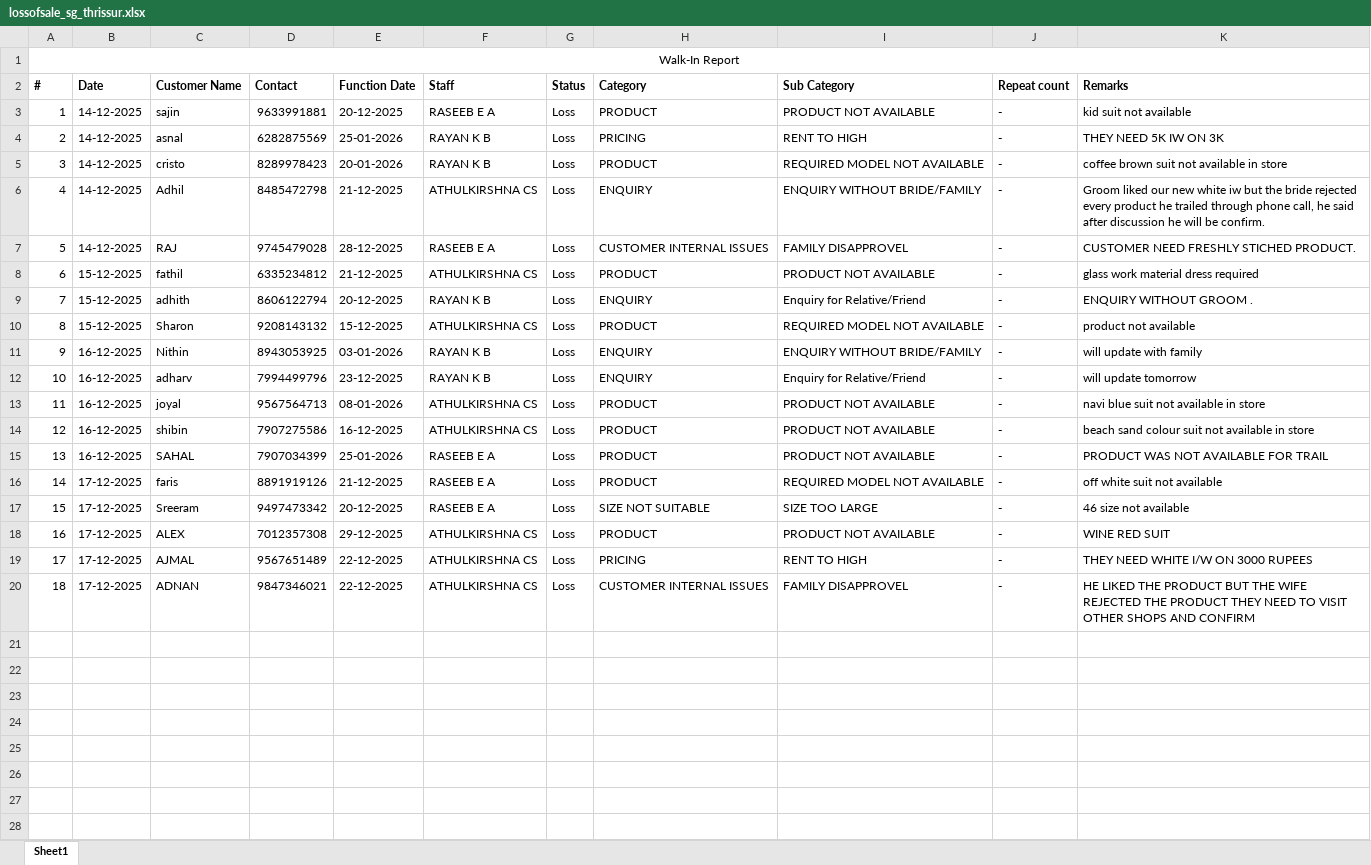
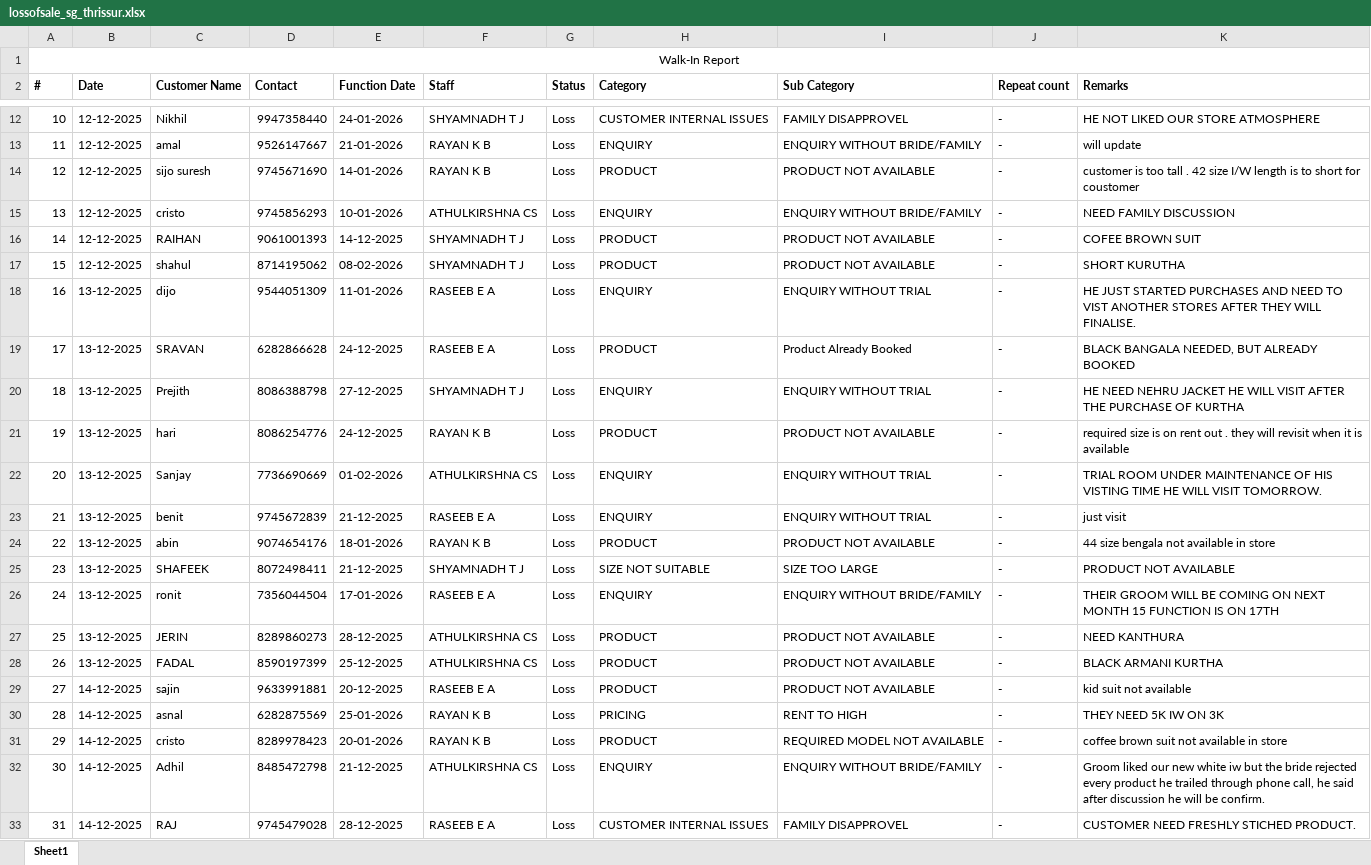
Before and after one commit to rootmentsdev/TelecallerAppBackend, an Excel workbook: data/lossofsale_sg_thrissur.xlsx, sheet Sheet1, drawn as a sheet; only a part is shown, gaps mark what is left out; the shorter side is filled out with more unchanged rows; values as stored, in another font and other column widths than the file's, no borders; addresses are those after the commit; the diff covers the shown part only; the diff names each change by its address in the sheet, - before the commit and + after, or states it on an @@ line.

```diff
--- a/data/lossofsale_sg_thrissur.xlsx (sheet Sheet1)
+++ b/data/lossofsale_sg_thrissur.xlsx (sheet Sheet1)
+row 12: 10 | 12-12-2025 | Nikhil | 9947358440 | 24-01-2026 | SHYAMNADH T J | Loss | CUSTOMER INTERNAL ISSUES | FAMILY DISAPPROVEL | - | HE NOT LIKED OUR STORE ATMOSPHERE
+row 13: 11 | 12-12-2025 | amal | 9526147667 | 21-01-2026 | RAYAN K B | Loss | ENQUIRY | ENQUIRY WITHOUT BRIDE/FAMILY | - | will update
+row 14: 12 | 12-12-2025 | sijo suresh | 9745671690 | 14-01-2026 | RAYAN K B | Loss | PRODUCT | PRODUCT NOT AVAILABLE | - | customer is too tall . 42 size I/W length is to short for coustomer
+row 15: 13 | 12-12-2025 | cristo | 9745856293 | 10-01-2026 | ATHULKIRSHNA CS | Loss | ENQUIRY | ENQUIRY WITHOUT BRIDE/FAMILY | - | NEED FAMILY DISCUSSION
+row 16: 14 | 12-12-2025 | RAIHAN | 9061001393 | 14-12-2025 | SHYAMNADH T J | Loss | PRODUCT | PRODUCT NOT AVAILABLE | - | COFEE BROWN SUIT
+row 17: 15 | 12-12-2025 | shahul | 8714195062 | 08-02-2026 | SHYAMNADH T J | Loss | PRODUCT | PRODUCT NOT AVAILABLE | - | SHORT KURUTHA
+row 18: 16 | 13-12-2025 | dijo | 9544051309 | 11-01-2026 | RASEEB E A | Loss | ENQUIRY | ENQUIRY WITHOUT TRIAL | - | HE JUST STARTED PURCHASES AND NEED TO VIST ANOTHER STORES AFTER THEY WILL FINALISE.
+row 19: 17 | 13-12-2025 | SRAVAN | 6282866628 | 24-12-2025 | RASEEB E A | Loss | PRODUCT | Product Already Booked | - | BLACK BANGALA NEEDED, BUT ALREADY BOOKED
+row 20: 18 | 13-12-2025 | Prejith | 8086388798 | 27-12-2025 | SHYAMNADH T J | Loss | ENQUIRY | ENQUIRY WITHOUT TRIAL | - | HE NEED NEHRU JACKET HE WILL VISIT AFTER THE PURCHASE OF KURTHA
+row 21: 19 | 13-12-2025 | hari | 8086254776 | 24-12-2025 | RAYAN K B | Loss | PRODUCT | PRODUCT NOT AVAILABLE | - | required size is on rent out . they will revisit when it is available
+row 22: 20 | 13-12-2025 | Sanjay | 7736690669 | 01-02-2026 | ATHULKIRSHNA CS | Loss | ENQUIRY | ENQUIRY WITHOUT TRIAL | - | TRIAL ROOM UNDER MAINTENANCE OF HIS VISTING TIME HE WILL VISIT TOMORROW.
+row 23: 21 | 13-12-2025 | benit | 9745672839 | 21-12-2025 | RASEEB E A | Loss | ENQUIRY | ENQUIRY WITHOUT TRIAL | - | just visit
+row 24: 22 | 13-12-2025 | abin | 9074654176 | 18-01-2026 | RAYAN K B | Loss | PRODUCT | PRODUCT NOT AVAILABLE | - | 44 size bengala not available in store
+row 25: 23 | 13-12-2025 | SHAFEEK | 8072498411 | 21-12-2025 | SHYAMNADH T J | Loss | SIZE NOT SUITABLE | SIZE TOO LARGE | - | PRODUCT NOT AVAILABLE
+row 26: 24 | 13-12-2025 | ronit | 7356044504 | 17-01-2026 | RASEEB E A | Loss | ENQUIRY | ENQUIRY WITHOUT BRIDE/FAMILY | - | THEIR GROOM WILL BE COMING ON NEXT MONTH 15 FUNCTION IS ON 17TH
+row 27: 25 | 13-12-2025 | JERIN | 8289860273 | 28-12-2025 | ATHULKIRSHNA CS | Loss | PRODUCT | PRODUCT NOT AVAILABLE | - | NEED KANTHURA
+row 28: 26 | 13-12-2025 | FADAL | 8590197399 | 25-12-2025 | ATHULKIRSHNA CS | Loss | PRODUCT | PRODUCT NOT AVAILABLE | - | BLACK ARMANI KURTHA
@@ column A (#) renumbered between rows 29 and 46 @@
```
Also changed, not shown: 35 added rows elsewhere in this sheet, data/lossofsale_sg_calicut.xlsx, data/lossofsale_sg_edappal.xlsx, 29 other files.
